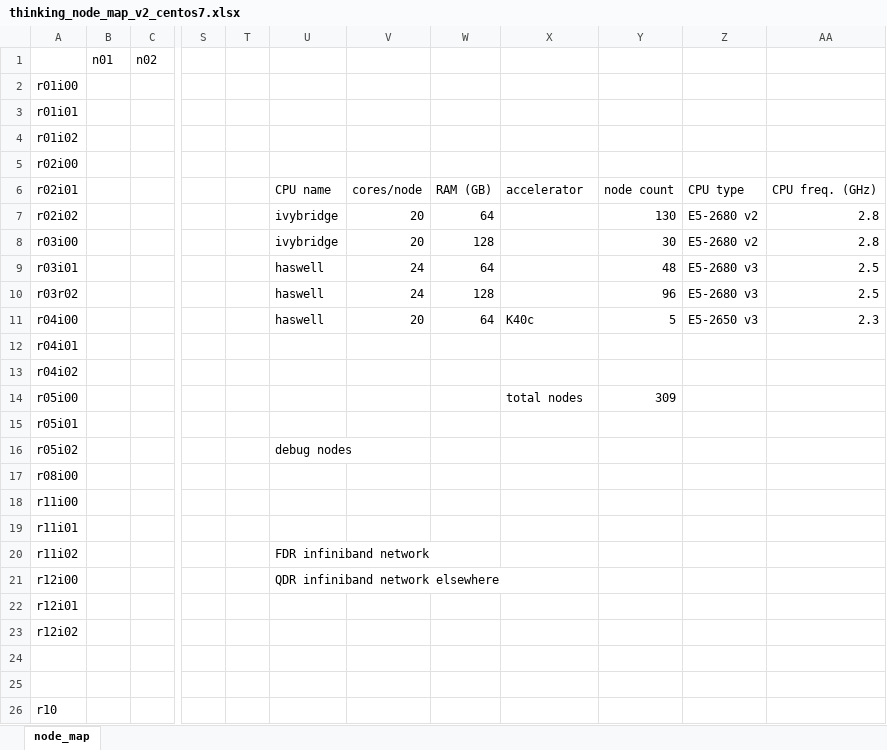
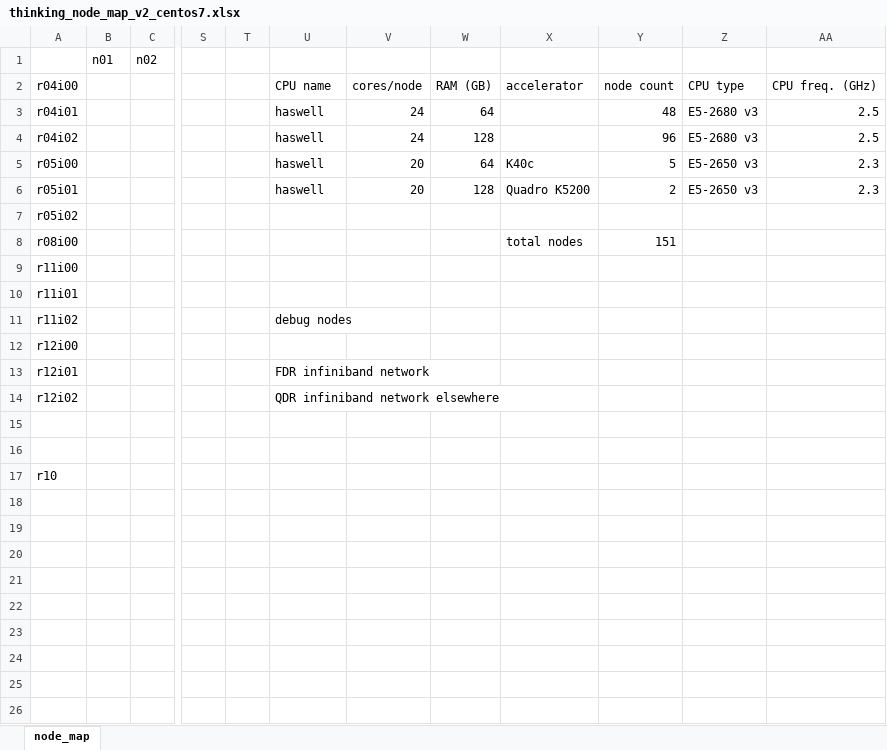
Before and after one commit to hpcleuven/VscDocumentation, an Excel workbook: source/leuven/tier2_hardware/thinking_hardware/thinking_node_map_v2_centos7.xlsx, sheet node_map, drawn as a sheet; only a part is shown, gaps mark what is left out; values as stored, in another font and other column widths than the file's, no cell formats; removed rows and columns are numbered as before the commit, all else as after; rows hold the shown columns only; the diff names each change by its address in the sheet, - before the commit and + after, or states it on an @@ line.

Commit message:
Put new thinking node map in correct directory

```diff
--- a/source/leuven/tier2_hardware/thinking_hardware/thinking_node_map_v2_centos7.xlsx (sheet node_map)
+++ b/source/leuven/tier2_hardware/thinking_hardware/thinking_node_map_v2_centos7.xlsx (sheet node_map)
-row 2: r01i00
-row 3: r01i01
-row 4: r01i02
-row 5: r02i00
-A2: r02i01
+A2: r04i00
-row 7: r02i02 |  |  |  |  | ivybridge | 20 | 64 |  | 130 | E5-2680 v2 | 2.8
-row 8: r03i00 |  |  |  |  | ivybridge | 20 | 128 |  | 30 | E5-2680 v2 | 2.8
-A3: r03i01
+A3: r04i01
-A4: r03r02
+A4: r04i02
-A5: r04i00
+A5: r05i00
-row 12: r04i01
-row 13: r04i02
-row 14: r05i00 |  |  |  |  |  |  |  | total nodes | 309
-U6: (empty)
+U6: haswell
-V6: (empty)
+V6: 20
-W6: (empty)
+W6: 128
-X6: (empty)
+X6: Quadro K5200
-Y6: (empty)
+Y6: 2
-Z6: (empty)
+Z6: E5-2650 v3
-AA6: (empty)
+AA6: 2.3
-U7: debug nodes
+U7: (empty)
-X8: (empty)
+X8: total nodes
-Y8: (empty)
+Y8: 151
-U11: FDR infiniband network
+U11: debug nodes
-U12: QDR infiniband network elsewhere
+U12: (empty)
-U13: (empty)
+U13: FDR infiniband network
-U14: (empty)
+U14: QDR infiniband network elsewhere
```
Also changed, not shown: cell formats, 1 other file.
